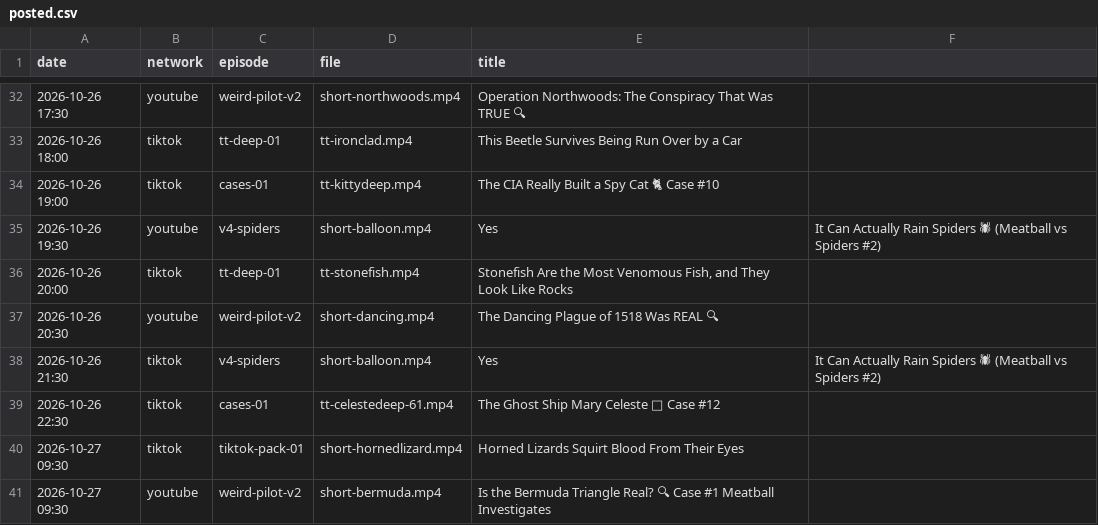
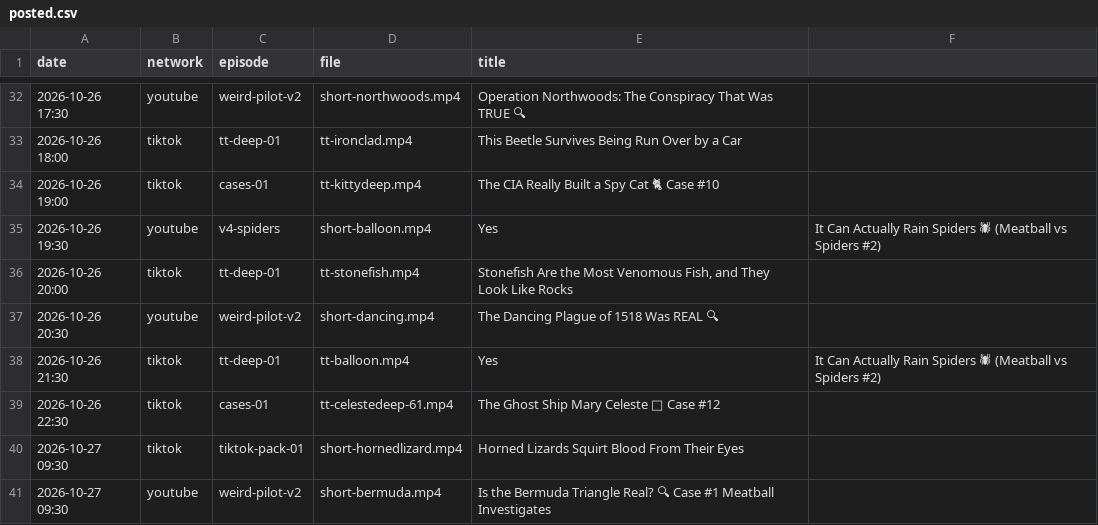
Before and after one commit to mooneyn60-art/skills, a CSV file: skills/oh-meatball/data/posted.csv, drawn as a sheet; only a part is shown, gaps mark what is left out; the diff names each change by its address in the sheet, - before the commit and + after, or states it on an @@ line.

```diff
--- a/skills/oh-meatball/data/posted.csv
+++ b/skills/oh-meatball/data/posted.csv
-C38 (episode): v4-spiders
+C38 (episode): tt-deep-01
-D38 (file): short-balloon.mp4
+D38 (file): tt-balloon.mp4
```
Also changed, not shown: 3 other files.
